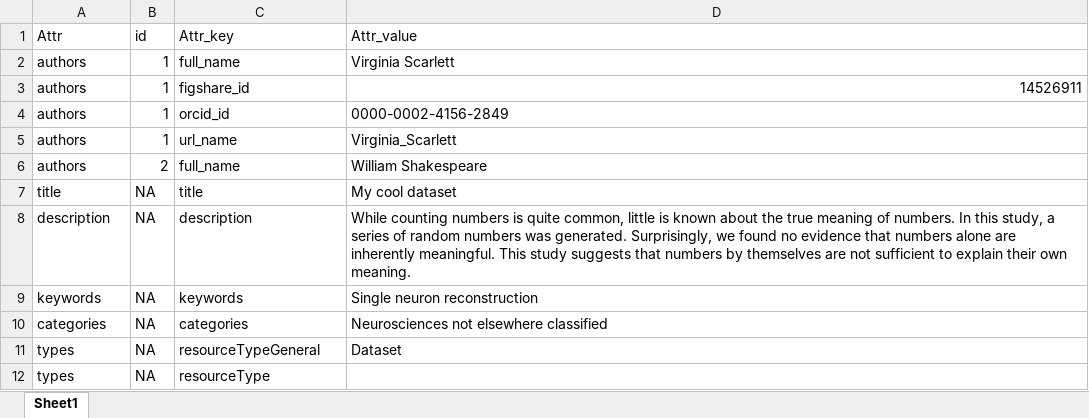
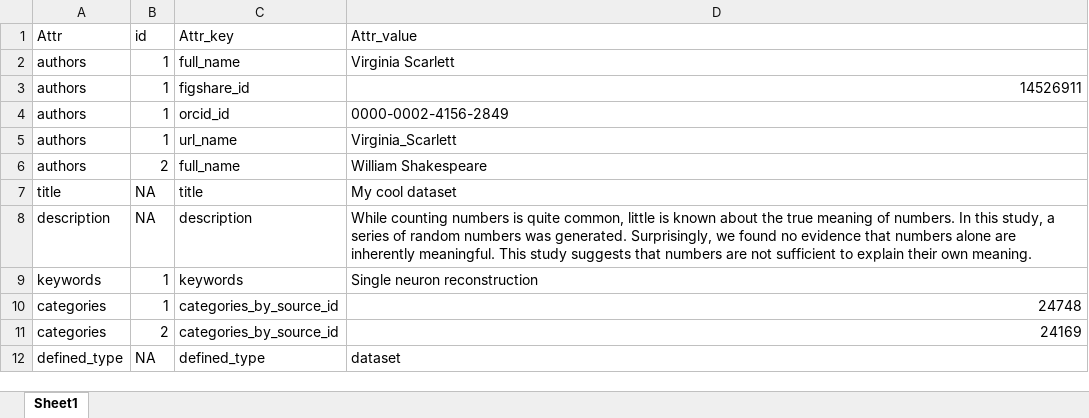
Before and after one commit to JaneliaSciComp/figleaf, an Excel workbook: figleaf/figshare/researcher_metadata.xlsx, sheet Sheet1, drawn as a sheet; values as stored, in another font and other column widths than the file's, no borders; removed rows and columns are numbered as before the commit, all else as after; the diff names each change by its address in the sheet, - before the commit and + after, or states it on an @@ line.

```diff
--- a/figleaf/figshare/researcher_metadata.xlsx (sheet Sheet1)
+++ b/figleaf/figshare/researcher_metadata.xlsx (sheet Sheet1)
-D8 (Attr_value): …that numbers by themselves are not…
+D8 (Attr_value): …that numbers are not…
-B9:B10 (id): NA
+B9:B10 (id): 1
-C10 (Attr_key): categories
+C10 (Attr_key): categories_by_source_id
-D10 (Attr_value): Neurosciences not elsewhere classified
+D10 (Attr_value): 24748
-row 11: types | NA | resourceTypeGeneral | Dataset
-row 12: types | NA | resourceType
+row 11: categories | 2 | categories_by_source_id | 24169
+row 12: defined_type | NA | defined_type | dataset
```
Also changed, not shown: 2 other files.
